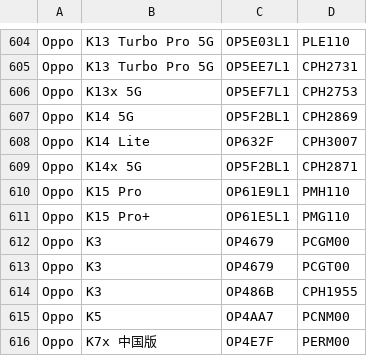
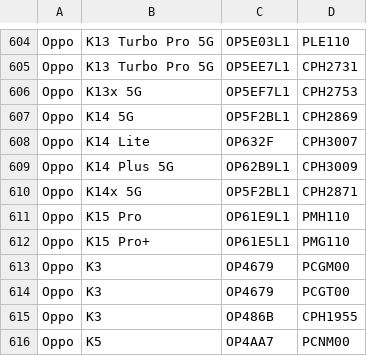
Before and after one commit to parserpp/get_android_data, a CSV file: data/oplus_gms_devices.csv, drawn as a sheet; only a part is shown, gaps mark what is left out; the shorter side is filled out with more unchanged rows.

```diff
--- a/data/oplus_gms_devices.csv
+++ b/data/oplus_gms_devices.csv
@@ -608,2 +608,3 @@ Oppo,K14 5G,OP5F2BL1,CPH2869
 Oppo,K14 Lite,OP632F,CPH3007
+Oppo,K14 Plus 5G,OP62B9L1,CPH3009
 Oppo,K14x 5G,OP5F2BL1,CPH2871
```
